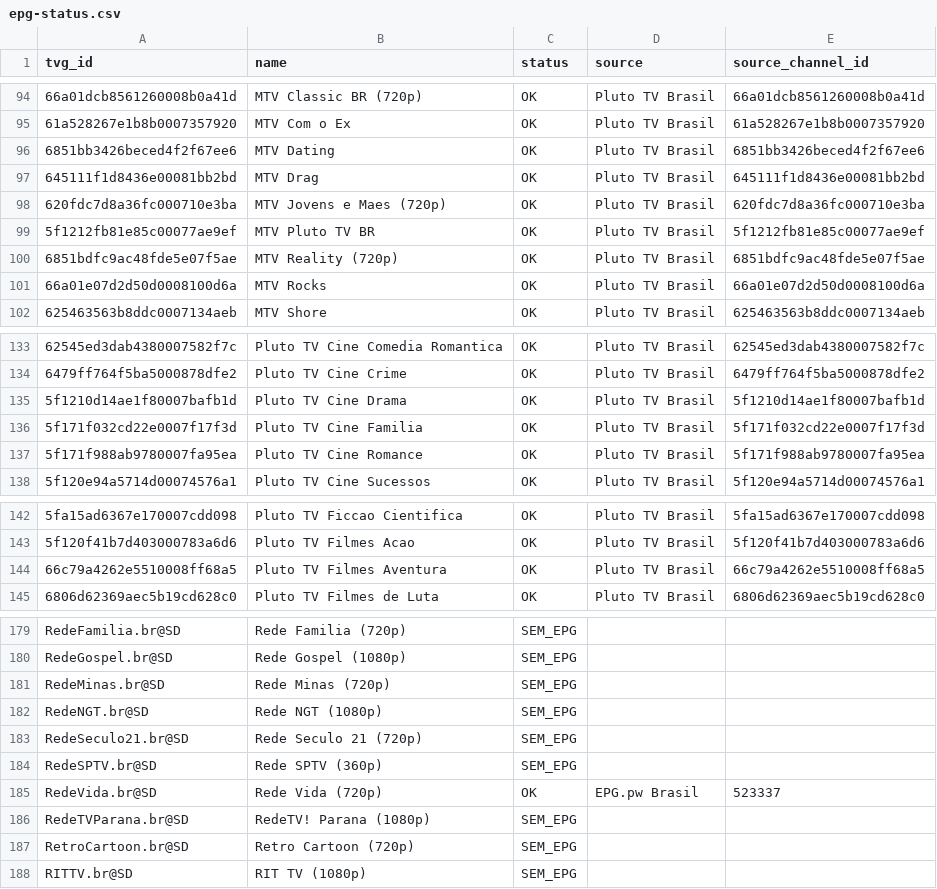
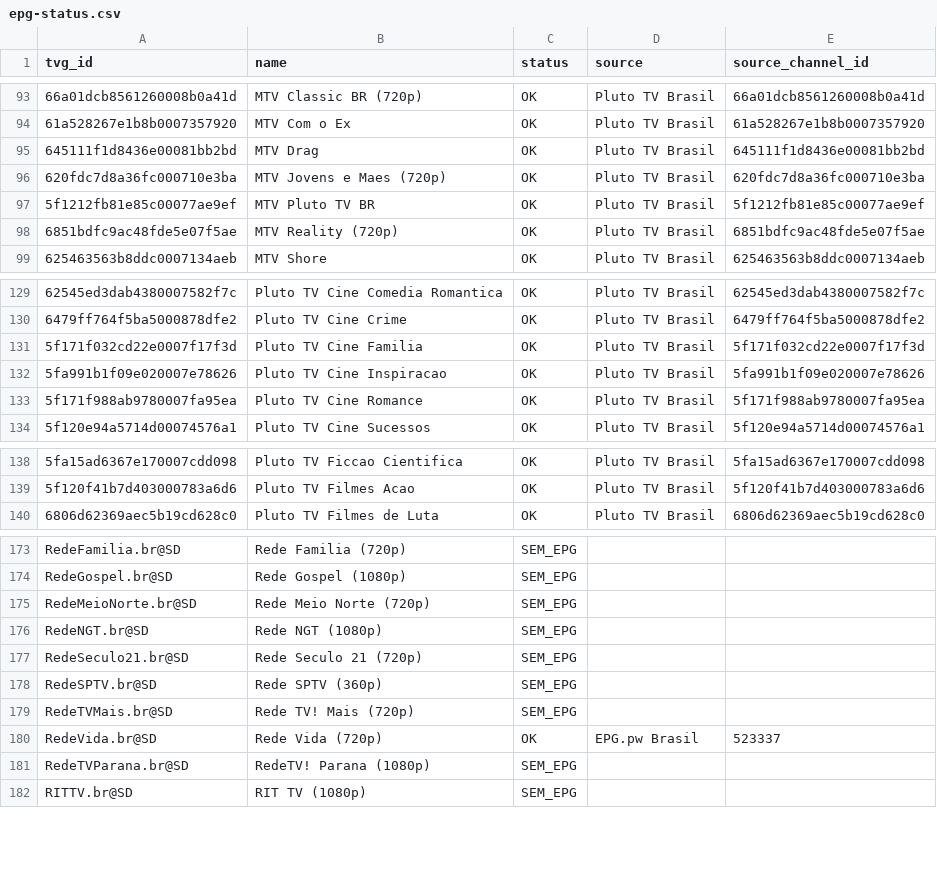
Before and after one commit to feijaum/iptv, a CSV file: epg-status.csv, drawn as a sheet; only a part is shown, gaps mark what is left out; removed rows and columns are numbered as before the commit, all else as after; the diff covers the shown part only; the diff names each change by its address in the sheet, - before the commit and + after, or states it on an @@ line.

```diff
--- a/epg-status.csv
+++ b/epg-status.csv
-row 96: 6851bb3426beced4f2f67ee6 | MTV Dating | OK | Pluto TV Brasil | 6851bb3426beced4f2f67ee6
-row 101: 66a01e07d2d50d0008100d6a | MTV Rocks | OK | Pluto TV Brasil | 66a01e07d2d50d0008100d6a
-row 135: 5f1210d14ae1f80007bafb1d | Pluto TV Cine Drama | OK | Pluto TV Brasil | 5f1210d14ae1f80007bafb1d
+row 132: 5fa991b1f09e020007e78626 | Pluto TV Cine Inspiracao | OK | Pluto TV Brasil | 5fa991b1f09e020007e78626
-row 144: 66c79a4262e5510008ff68a5 | Pluto TV Filmes Aventura | OK | Pluto TV Brasil | 66c79a4262e5510008ff68a5
-A175 (tvg_id): RedeMinas.br@SD
+A175 (tvg_id): RedeMeioNorte.br@SD
-B175 (name): Rede Minas (720p)
+B175 (name): Rede Meio Norte (720p)
+row 179: RedeTVMais.br@SD | Rede TV! Mais (720p) | SEM_EPG
-row 187: RetroCartoon.br@SD | Retro Cartoon (720p) | SEM_EPG
```
Also changed, not shown: 12 added rows, 5 removed rows and 2 edited cells elsewhere in this file, playback-audit.csv, 3 other files.
